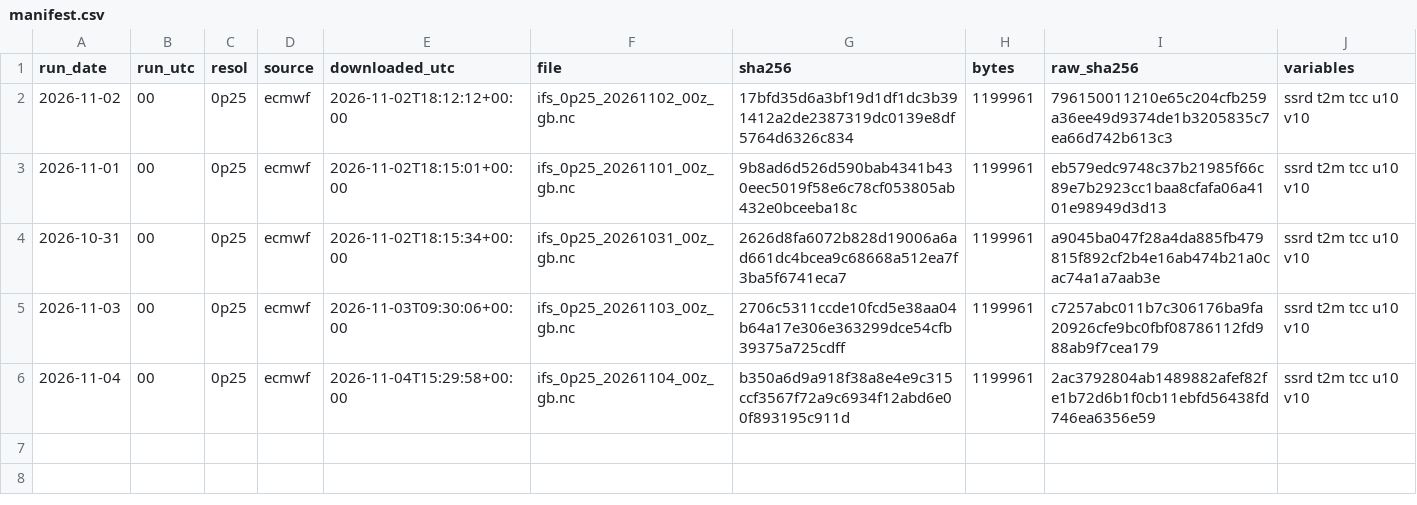
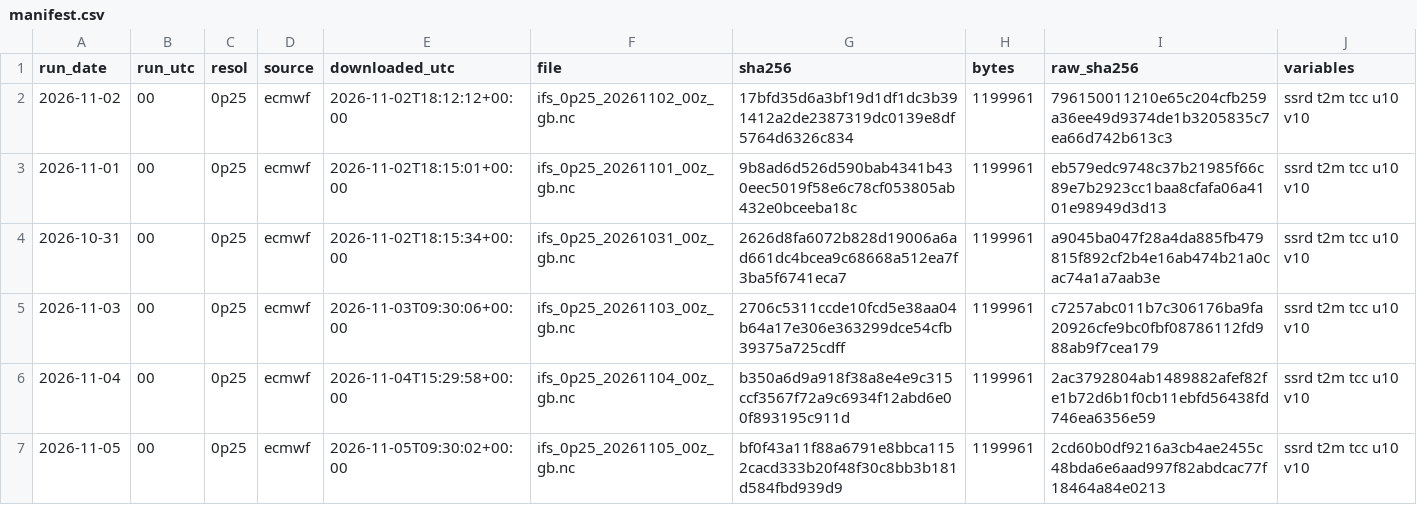
Before and after one commit to AndyMoran/gb-foundation-model-tests, a CSV file: prospective/weather/manifest.csv, drawn as a sheet; the diff names each change by its address in the sheet, - before the commit and + after, or states it on an @@ line.

Commit message:
ECMWF forecasts 2026-11-05

```diff
--- a/prospective/weather/manifest.csv
+++ b/prospective/weather/manifest.csv
+row 7: 2026-11-05 | 00 | 0p25 | ecmwf | 2026-11-05T09:30:02+00:00 | ifs_0p25_20261105_00z_gb.nc | bf0f43a11f88a6791e8bbca1152cacd333b20f48f30c8bb3b181d584fbd939d9 | 1199961 | 2cd60b0df9216a3cb4ae2455c48bda6e6aad997f82abdcac77f18464a84e0213 | ssrd t2m tcc u10 v10
```
